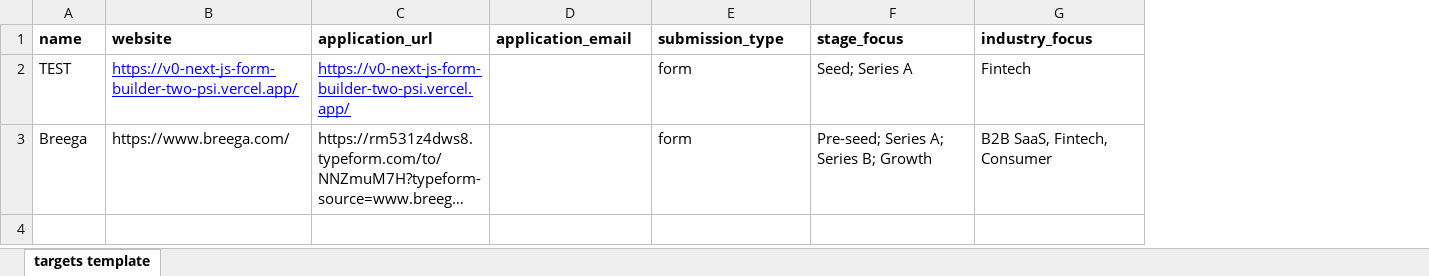
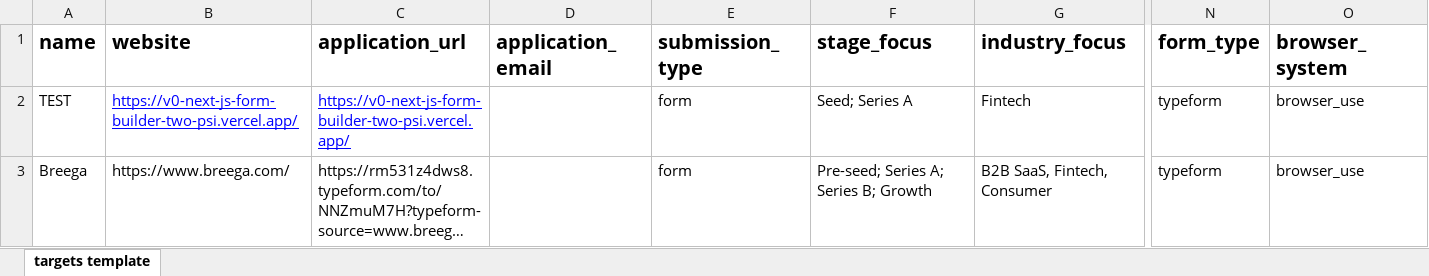
Before and after one commit to babacardot/suparaise, an Excel workbook: src/lib/scripts/seed-data/production/targets.xlsx, sheet targets template, drawn as a sheet; only a part is shown, gaps mark what is left out; long unchanged cells end in …; values as stored, in another font and other column widths than the file's, no borders; the diff covers the shown part only; the diff names each change by its address in the sheet, - before the commit and + after, or states it on an @@ line.

```diff
--- a/src/lib/scripts/seed-data/production/targets.xlsx (sheet targets template)
+++ b/src/lib/scripts/seed-data/production/targets.xlsx (sheet targets template)
+column N (form_type), rows 2-3: typeform | typeform
+column O (browser_system), rows 2-3: browser_use | browser_use
@@ A1:G1 text size: larger @@
```
Also changed, not shown: cell formats elsewhere in this sheet, src/lib/scripts/seed-data/production/accelerators.xlsx, src/lib/scripts/seed-data/production/angels.xlsx, 19 other files.
